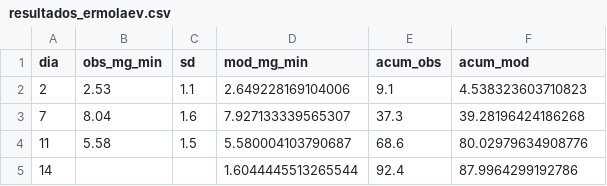
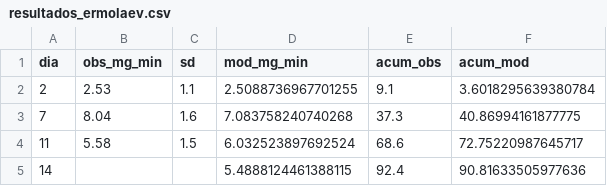
Before and after one commit to asoleal/tesis-BSF, a CSV file: tesis-bsf-articulo-estatico/simulacion/resultados_ermolaev.csv, drawn as a sheet.

```diff
--- a/tesis-bsf-articulo-estatico/simulacion/resultados_ermolaev.csv
+++ b/tesis-bsf-articulo-estatico/simulacion/resultados_ermolaev.csv
@@ -1,5 +1,5 @@
 dia,obs_mg_min,sd,mod_mg_min,acum_obs,acum_mod
-2,2.53,1.1,2.649228169104006,9.1,4.538323603710823
-7,8.04,1.6,7.927133339565307,37.3,39.28196424186268
-11,5.58,1.5,5.580004103790687,68.6,80.02979634908776
-14,,,1.6044445513265544,92.4,87.9964299192786
+2,2.53,1.1,2.5088736967701255,9.1,3.6018295639380784
+7,8.04,1.6,7.083758240740268,37.3,40.86994161877775
+11,5.58,1.5,6.032523897692524,68.6,72.75220987645717
+14,,,5.4888124461388115,92.4,90.81633505977636
```
Also changed, not shown: tesis-bsf-articulo-estatico/simulacion/resultados_schn.csv, tesis-bsf-articulo-estatico/simulacion/resultados_validacion.csv, 25 other files.
